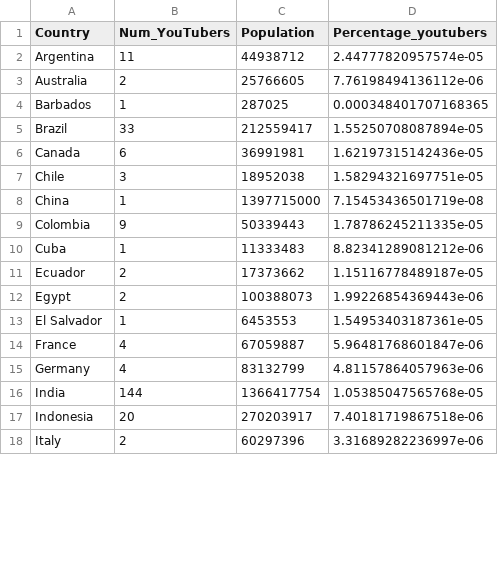
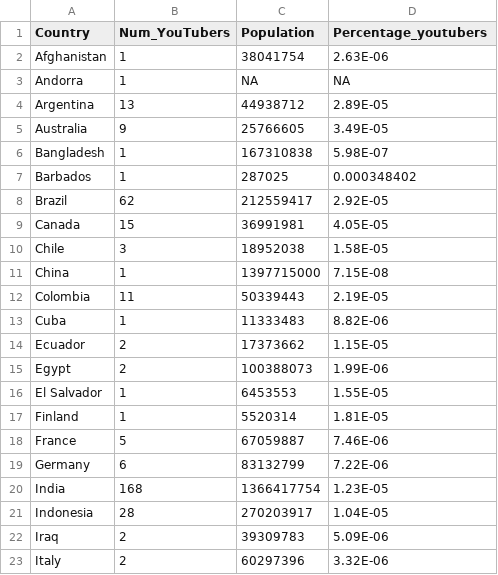
Before and after one commit to Jcyap28/FIT3179, a CSV file: ytb_perc.csv, drawn as a sheet; only a part is shown; the diff covers the shown part only.

Commit message:
Add files via upload

```diff
--- a/ytb_perc.csv
+++ b/ytb_perc.csv
@@ -2,17 +2,22 @@
-"Argentina",11,44938712,2.44777820957574e-05
-"Australia",2,25766605,7.76198494136112e-06
-"Barbados",1,287025,0.000348401707168365
-"Brazil",33,212559417,1.55250708087894e-05
-"Canada",6,36991981,1.62197315142436e-05
-"Chile",3,18952038,1.58294321697751e-05
-"China",1,1397715000,7.15453436501719e-08
-"Colombia",9,50339443,1.78786245211335e-05
-"Cuba",1,11333483,8.82341289081212e-06
-"Ecuador",2,17373662,1.15116778489187e-05
-"Egypt",2,100388073,1.99226854369443e-06
-"El Salvador",1,6453553,1.54953403187361e-05
-"France",4,67059887,5.96481768601847e-06
-"Germany",4,83132799,4.81157864057963e-06
-"India",144,1366417754,1.05385047565768e-05
-"Indonesia",20,270203917,7.40181719867518e-06
-"Italy",2,60297396,3.31689282236997e-06
+Afghanistan,1,38041754,2.63E-06
+Andorra,1,NA,NA
+Argentina,13,44938712,2.89E-05
+Australia,9,25766605,3.49E-05
+Bangladesh,1,167310838,5.98E-07
+Barbados,1,287025,0.000348402
+Brazil,62,212559417,2.92E-05
+Canada,15,36991981,4.05E-05
+Chile,3,18952038,1.58E-05
+China,1,1397715000,7.15E-08
+Colombia,11,50339443,2.19E-05
+Cuba,1,11333483,8.82E-06
+Ecuador,2,17373662,1.15E-05
+Egypt,2,100388073,1.99E-06
+El Salvador,1,6453553,1.55E-05
+Finland,1,5520314,1.81E-05
+France,5,67059887,7.46E-06
+Germany,6,83132799,7.22E-06
+India,168,1366417754,1.23E-05
+Indonesia,28,270203917,1.04E-05
+Iraq,2,39309783,5.09E-06
+Italy,2,60297396,3.32E-06
```
Also changed, not shown: 2 added rows and 42 edited cells elsewhere in this file.
